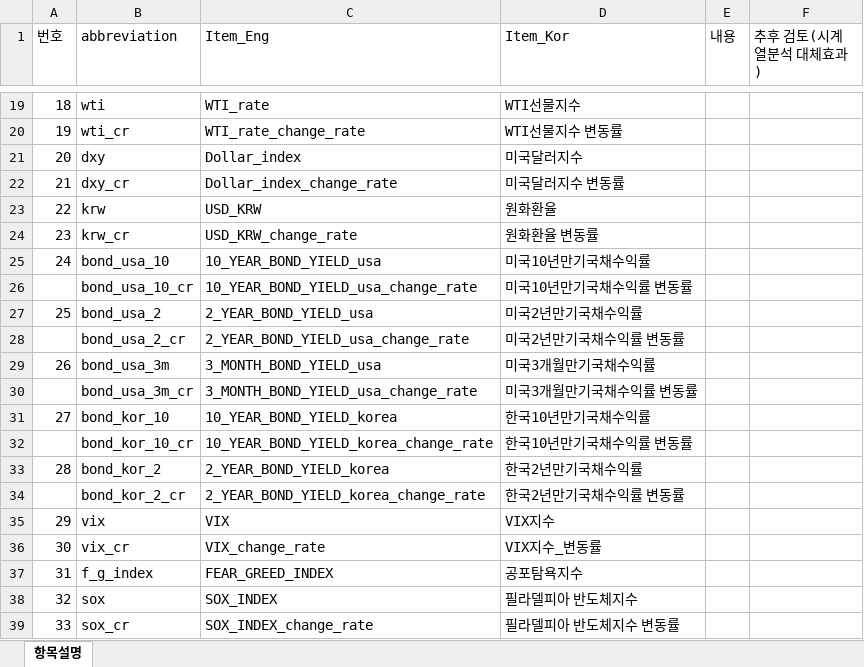
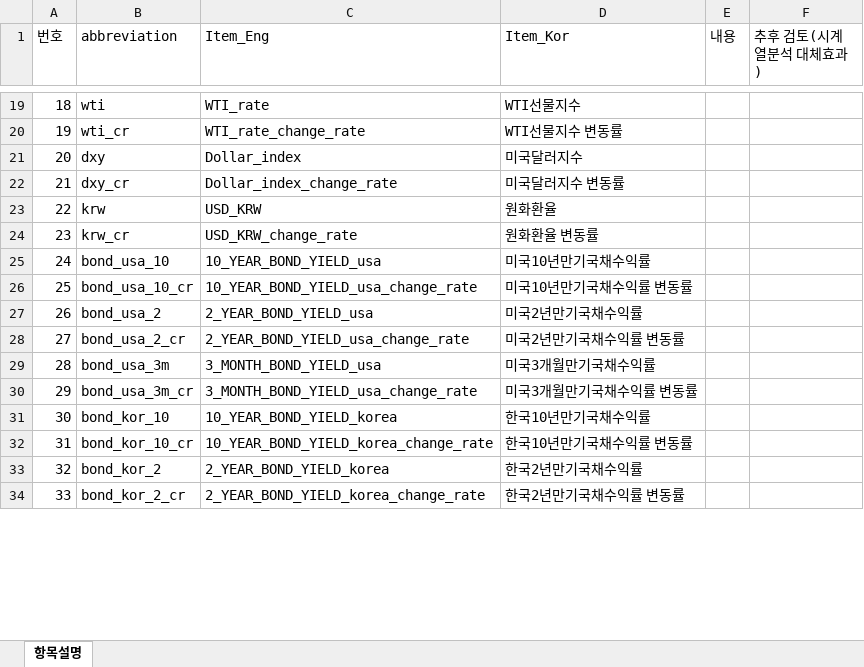
Before and after one commit to fasthill/factors_affecting_stock_price, an Excel workbook: data/data_fmt_readme.xlsx, sheet 항목설명, drawn as a sheet; only a part is shown, gaps mark what is left out; values as stored, in another font and other column widths than the file's, no borders; removed rows and columns are numbered as before the commit, all else as after; the diff covers the shown part only; the diff names each change by its address in the sheet, - before the commit and + after, or states it on an @@ line.

```diff
--- a/data/data_fmt_readme.xlsx (sheet 항목설명)
+++ b/data/data_fmt_readme.xlsx (sheet 항목설명)
-row 26:  | bond_usa_10_cr | 10_YEAR_BOND_YIELD_usa_change_rate | 미국10년만기국채수익률 변동률
-B26 (abbreviation): bond_usa_2
+B26 (abbreviation): bond_usa_10_cr
-C26 (Item_Eng): 2_YEAR_BOND_YIELD_usa
+C26 (Item_Eng): 10_YEAR_BOND_YIELD_usa_change_rate
-D26 (Item_Kor): 미국2년만기국채수익률
+D26 (Item_Kor): 미국10년만기국채수익률 변동률
-row 28:  | bond_usa_2_cr | 2_YEAR_BOND_YIELD_usa_change_rate | 미국2년만기국채수익률 변동률
-B27 (abbreviation): bond_usa_3m
+B27 (abbreviation): bond_usa_2
-C27 (Item_Eng): 3_MONTH_BOND_YIELD_usa
+C27 (Item_Eng): 2_YEAR_BOND_YIELD_usa
-D27 (Item_Kor): 미국3개월만기국채수익률
+D27 (Item_Kor): 미국2년만기국채수익률
-row 30:  | bond_usa_3m_cr | 3_MONTH_BOND_YIELD_usa_change_rate | 미국3개월만기국채수익률 변동률
-B28 (abbreviation): bond_kor_10
+B28 (abbreviation): bond_usa_2_cr
-C28 (Item_Eng): 10_YEAR_BOND_YIELD_korea
+C28 (Item_Eng): 2_YEAR_BOND_YIELD_usa_change_rate
-D28 (Item_Kor): 한국10년만기국채수익률
+D28 (Item_Kor): 미국2년만기국채수익률 변동률
-row 32:  | bond_kor_10_cr | 10_YEAR_BOND_YIELD_korea_change_rate | 한국10년만기국채수익률 변동률
-B29 (abbreviation): bond_kor_2
+B29 (abbreviation): bond_usa_3m
-C29 (Item_Eng): 2_YEAR_BOND_YIELD_korea
+C29 (Item_Eng): 3_MONTH_BOND_YIELD_usa
-D29 (Item_Kor): 한국2년만기국채수익률
+D29 (Item_Kor): 미국3개월만기국채수익률
-row 34:  | bond_kor_2_cr | 2_YEAR_BOND_YIELD_korea_change_rate | 한국2년만기국채수익률 변동률
-B30 (abbreviation): vix
+B30 (abbreviation): bond_usa_3m_cr
-C30 (Item_Eng): VIX
+C30 (Item_Eng): 3_MONTH_BOND_YIELD_usa_change_rate
-D30 (Item_Kor): VIX지수
+D30 (Item_Kor): 미국3개월만기국채수익률 변동률
-B31 (abbreviation): vix_cr
+B31 (abbreviation): bond_kor_10
-C31 (Item_Eng): VIX_change_rate
+C31 (Item_Eng): 10_YEAR_BOND_YIELD_korea
-D31 (Item_Kor): VIX지수_변동률
+D31 (Item_Kor): 한국10년만기국채수익률
-B32 (abbreviation): f_g_index
+B32 (abbreviation): bond_kor_10_cr
-C32 (Item_Eng): FEAR_GREED_INDEX
+C32 (Item_Eng): 10_YEAR_BOND_YIELD_korea_change_rate
-D32 (Item_Kor): 공포탐욕지수
+D32 (Item_Kor): 한국10년만기국채수익률 변동률
-B33 (abbreviation): sox
+B33 (abbreviation): bond_kor_2
-C33 (Item_Eng): SOX_INDEX
+C33 (Item_Eng): 2_YEAR_BOND_YIELD_korea
-D33 (Item_Kor): 필라델피아 반도체지수
+D33 (Item_Kor): 한국2년만기국채수익률
-B34 (abbreviation): sox_cr
+B34 (abbreviation): bond_kor_2_cr
-C34 (Item_Eng): SOX_INDEX_change_rate
+C34 (Item_Eng): 2_YEAR_BOND_YIELD_korea_change_rate
-D34 (Item_Kor): 필라델피아 반도체지수 변동률
+D34 (Item_Kor): 한국2년만기국채수익률 변동률
```
Also changed, not shown: 5 added rows and 113 edited cells elsewhere in this sheet, 4 other files.
